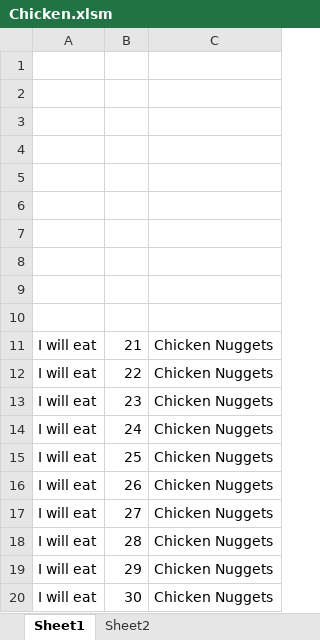
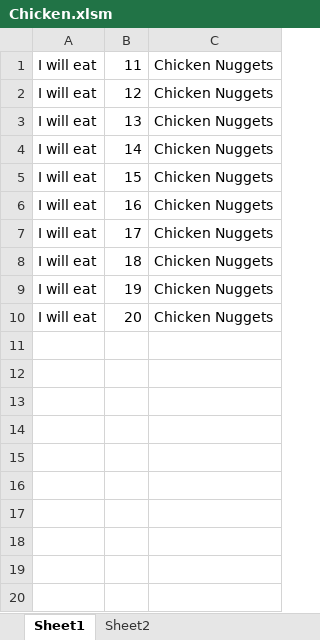
Before and after one commit to asela1982/Visual-Basic-for-Applications, an Excel workbook: 02-VBA-Scripting/2/Activities/03-Stu_ChickenNuggets/Chicken.xlsm, sheet Sheet1, drawn as a sheet; values as stored, in another font and other column widths than the file's, no borders; charts and pictures not drawn; removed rows and columns are numbered as before the commit, all else as after; the diff names each change by its address in the sheet, - before the commit and + after, or states it on an @@ line.

```diff
--- a/02-VBA-Scripting/2/Activities/03-Stu_ChickenNuggets/Chicken.xlsm (sheet Sheet1)
+++ b/02-VBA-Scripting/2/Activities/03-Stu_ChickenNuggets/Chicken.xlsm (sheet Sheet1)
-row 1: (empty)
-row 2: (empty)
-row 3: (empty)
-row 4: (empty)
-row 5: (empty)
-row 6: (empty)
-row 7: (empty)
-row 8: (empty)
-row 9: (empty)
-row 10: (empty)
-B1: 21
+B1: 11
-B2: 22
+B2: 12
-B3: 23
+B3: 13
-B4: 24
+B4: 14
-B5: 25
+B5: 15
-B6: 26
+B6: 16
-B7: 27
+B7: 17
-B8: 28
+B8: 18
-B9: 29
+B9: 19
-B10: 30
+B10: 20
```
Also changed, not shown: charts or pictures, 02-VBA-Scripting/2/Activities/01-Stu_Warmup/Unsolved/BudgetChecker_Unsolved.xlsm, 02-VBA-Scripting/2/Activities/05-Stu_FizzBuzz/Unsolved/Fizzbuzz_Unsolved.xlsm, 19 other files.
